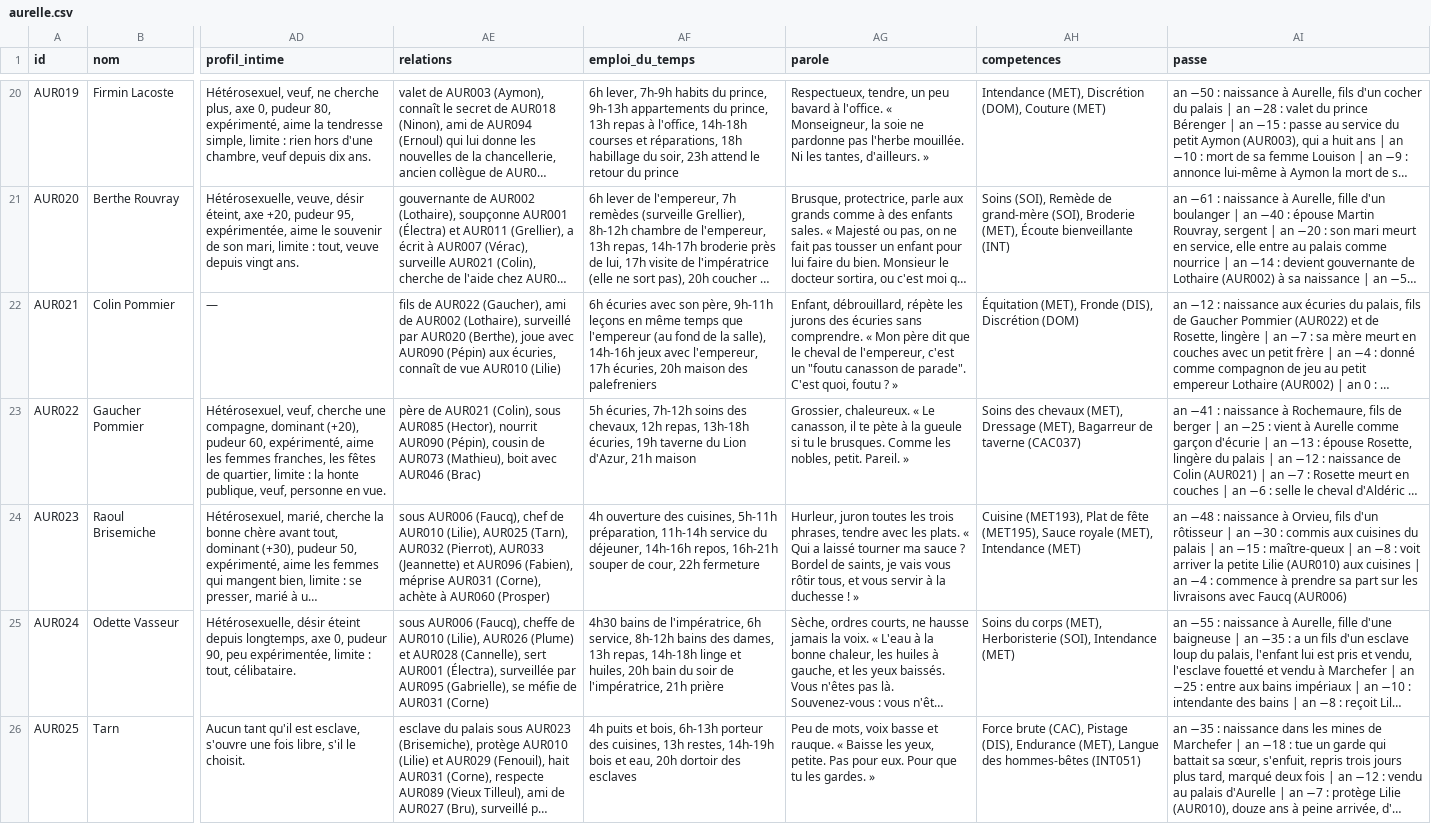
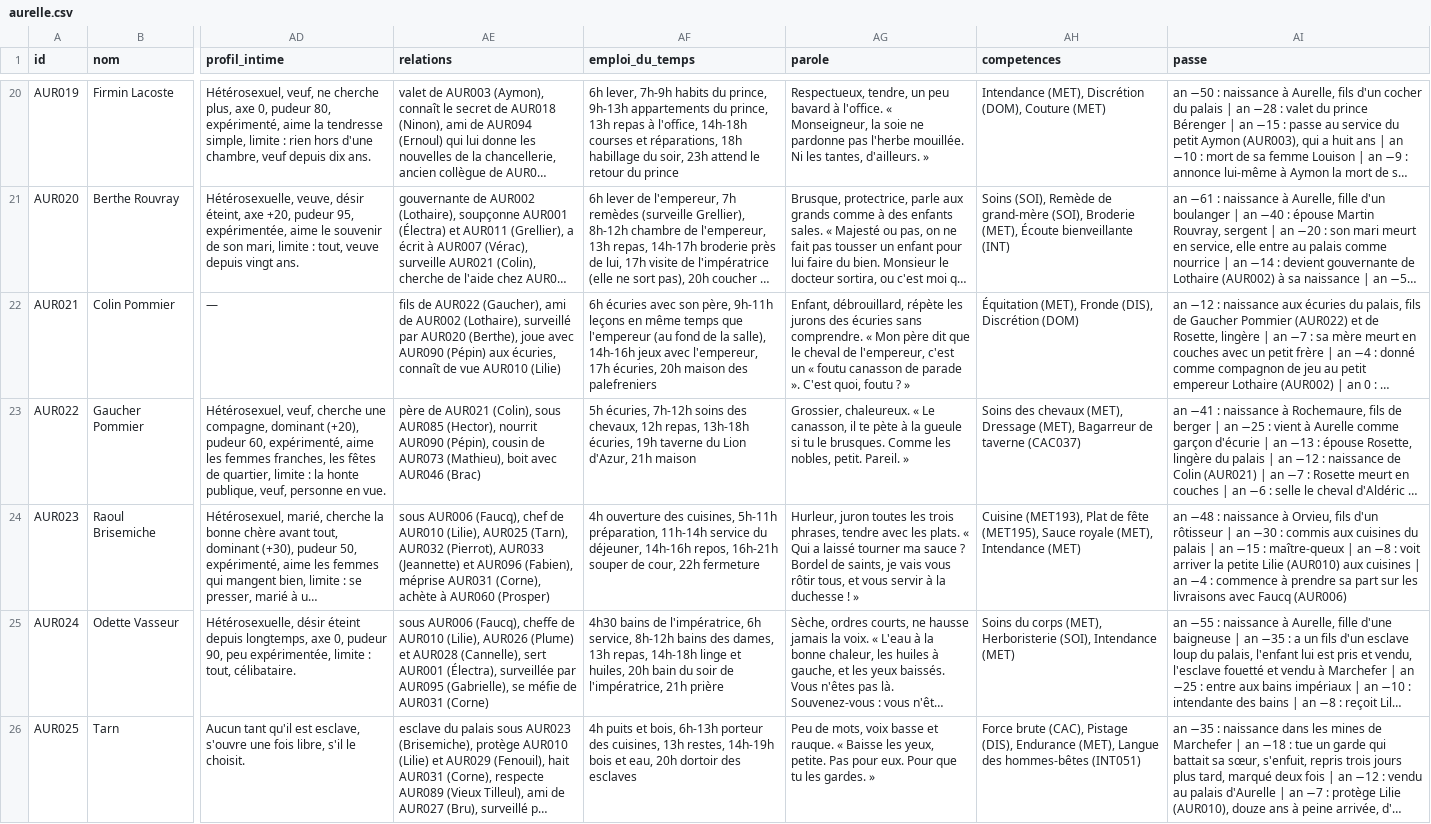
Before and after one commit to triphopsama/test, a CSV file: monde/donnees/pnj/aurelle.csv, drawn as a sheet; only a part is shown, gaps mark what is left out; long unchanged cells end in …; the diff covers the shown part only; the diff names each change by its address in the sheet, - before the commit and + after, or states it on an @@ line.

```diff
--- a/monde/donnees/pnj/aurelle.csv
+++ b/monde/donnees/pnj/aurelle.csv
-AG22 (parole): …c'est un "foutu canasson de parade". C'est quoi,…
+AG22 (parole): …c'est un « foutu canasson de parade ». C'est quoi,…
```
Also changed, not shown: 20 edited cells elsewhere in this file, monde/donnees/pnj/forge_profonde.csv, monde/donnees/pnj/haut_grisemont.csv, 9 other files.
